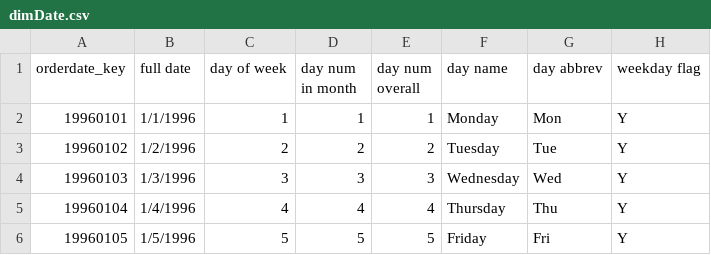
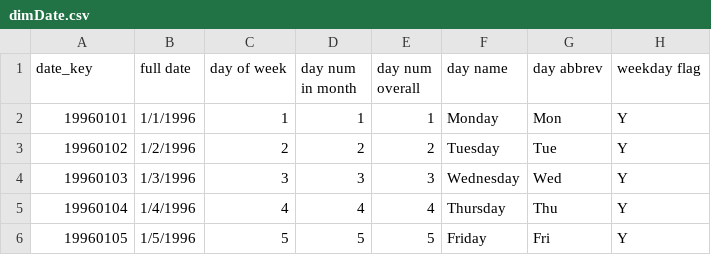
Before and after one commit to Narius2030/Sakila-Business-Analysis, a CSV file: data/tables/dimDate.csv, drawn as a sheet; only a part is shown; the diff names each change by its address in the sheet, - before the commit and + after, or states it on an @@ line.

```diff
--- a/data/tables/dimDate.csv
+++ b/data/tables/dimDate.csv
-A1: orderdate_key
+A1: date_key
```
Also changed, not shown: data/tables/Fact_Inventory_Analysis.csv, 6 other files.
